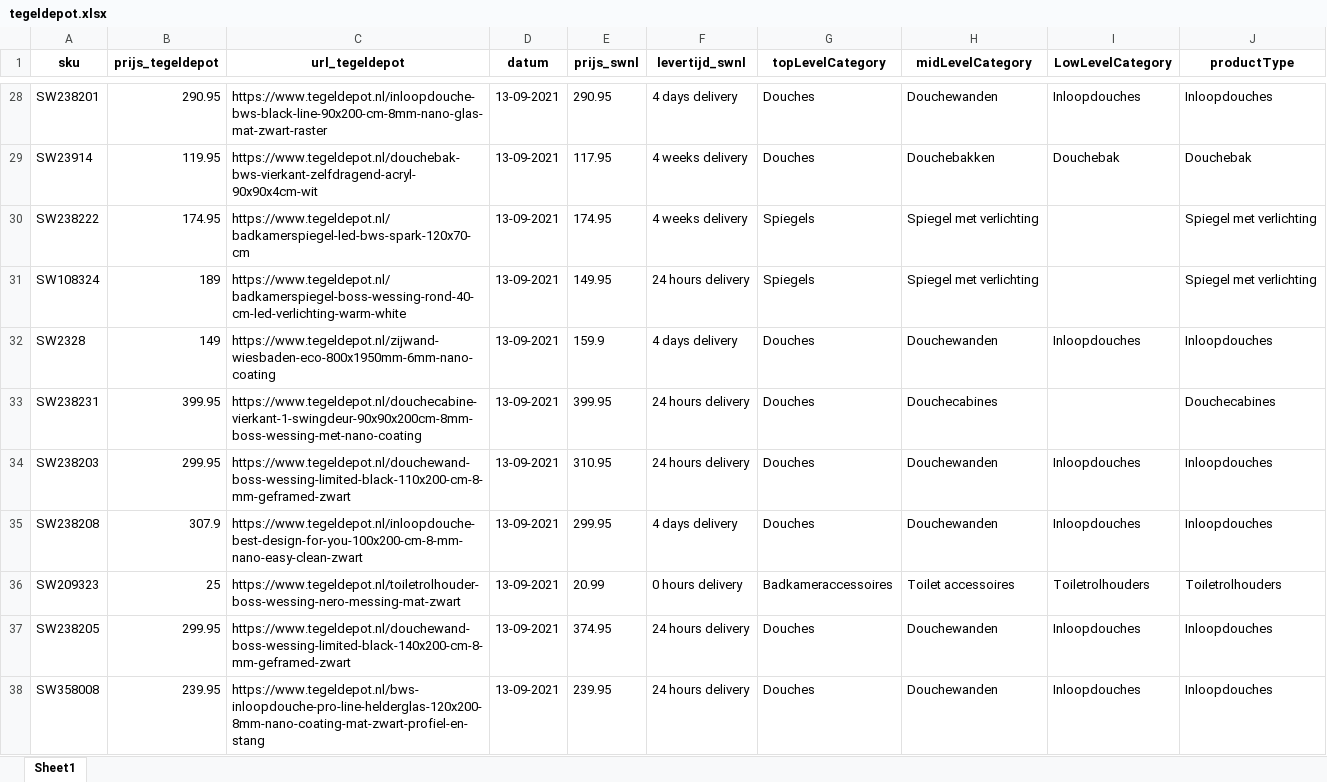
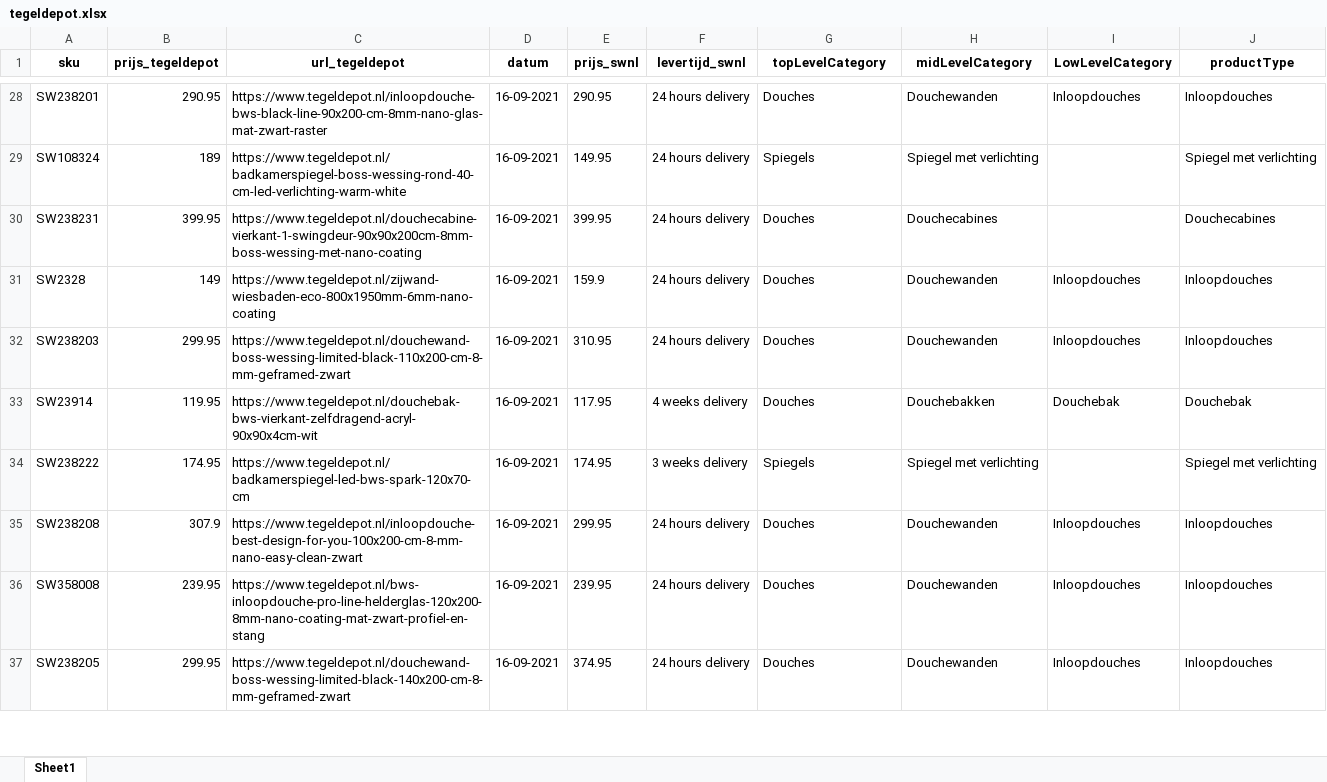
Before and after one commit to nick-sieraad-sawiday/scraping-concurrenten, an Excel workbook: outputs/tegeldepot.xlsx, sheet Sheet1, drawn as a sheet; only a part is shown, gaps mark what is left out; values as stored, in another font and other column widths than the file's, no borders; removed rows and columns are numbered as before the commit, all else as after; the diff covers the shown part only; the diff names each change by its address in the sheet, - before the commit and + after, or states it on an @@ line.

```diff
--- a/outputs/tegeldepot.xlsx (sheet Sheet1)
+++ b/outputs/tegeldepot.xlsx (sheet Sheet1)
-D28 (datum): 13-09-2021
+D28 (datum): 16-09-2021
-F28 (levertijd_swnl): 4 days delivery
+F28 (levertijd_swnl): 24 hours delivery
-row 29: SW23914 | 119.95 | https://www.tegeldepot.nl/douchebak-bws-vierkant-zelfdragend-acryl-90x90x4cm-wit | 13-09-2021 | 117.95 | 4 weeks delivery | Douches | Douchebakken | Douchebak | Douchebak
-row 30: SW238222 | 174.95 | https://www.tegeldepot.nl/badkamerspiegel-led-bws-spark-120x70-cm | 13-09-2021 | 174.95 | 4 weeks delivery | Spiegels | Spiegel met verlichting |  | Spiegel met verlichting
-D29 (datum): 13-09-2021
+D29 (datum): 16-09-2021
-row 32: SW2328 | 149 | https://www.tegeldepot.nl/zijwand-wiesbaden-eco-800x1950mm-6mm-nano-coating | 13-09-2021 | 159.9 | 4 days delivery | Douches | Douchewanden | Inloopdouches | Inloopdouches
-D30 (datum): 13-09-2021
+D30 (datum): 16-09-2021
+row 31: SW2328 | 149 | https://www.tegeldepot.nl/zijwand-wiesbaden-eco-800x1950mm-6mm-nano-coating | 16-09-2021 | 159.9 | 24 hours delivery | Douches | Douchewanden | Inloopdouches | Inloopdouches
-D32 (datum): 13-09-2021
+D32 (datum): 16-09-2021
+row 33: SW23914 | 119.95 | https://www.tegeldepot.nl/douchebak-bws-vierkant-zelfdragend-acryl-90x90x4cm-wit | 16-09-2021 | 117.95 | 4 weeks delivery | Douches | Douchebakken | Douchebak | Douchebak
+row 34: SW238222 | 174.95 | https://www.tegeldepot.nl/badkamerspiegel-led-bws-spark-120x70-cm | 16-09-2021 | 174.95 | 3 weeks delivery | Spiegels | Spiegel met verlichting |  | Spiegel met verlichting
-D35 (datum): 13-09-2021
+D35 (datum): 16-09-2021
-F35 (levertijd_swnl): 4 days delivery
+F35 (levertijd_swnl): 24 hours delivery
-row 36: SW209323 | 25 | https://www.tegeldepot.nl/toiletrolhouder-boss-wessing-nero-messing-mat-zwart | 13-09-2021 | 20.99 | 0 hours delivery | Badkameraccessoires | Toilet accessoires | Toiletrolhouders | Toiletrolhouders
-row 37: SW238205 | 299.95 | https://www.tegeldepot.nl/douchewand-boss-wessing-limited-black-140x200-cm-8-mm-geframed-zwart | 13-09-2021 | 374.95 | 24 hours delivery | Douches | Douchewanden | Inloopdouches | Inloopdouches
-D36 (datum): 13-09-2021
+D36 (datum): 16-09-2021
+row 37: SW238205 | 299.95 | https://www.tegeldepot.nl/douchewand-boss-wessing-limited-black-140x200-cm-8-mm-geframed-zwart | 16-09-2021 | 374.95 | 24 hours delivery | Douches | Douchewanden | Inloopdouches | Inloopdouches
```
Also changed, not shown: 30 added rows, 29 removed rows and 66 edited cells elsewhere in this sheet, outputs/maxaro.xlsx, outputs/sanitairkamer.xlsx, 8 other files.
